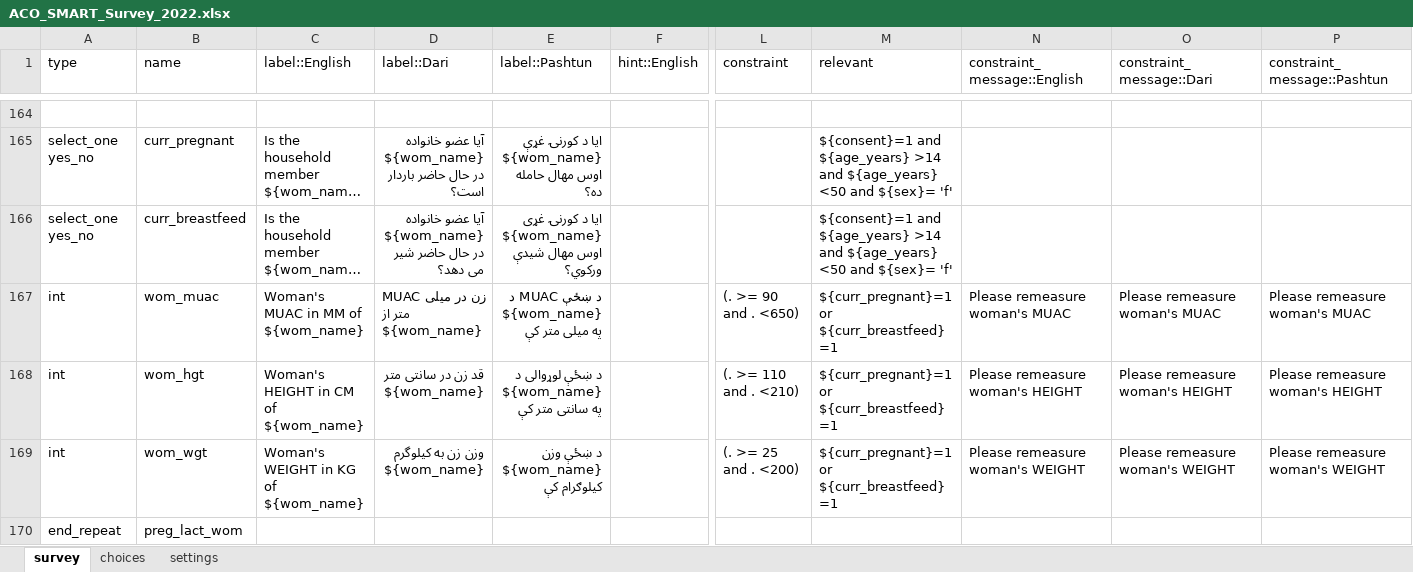
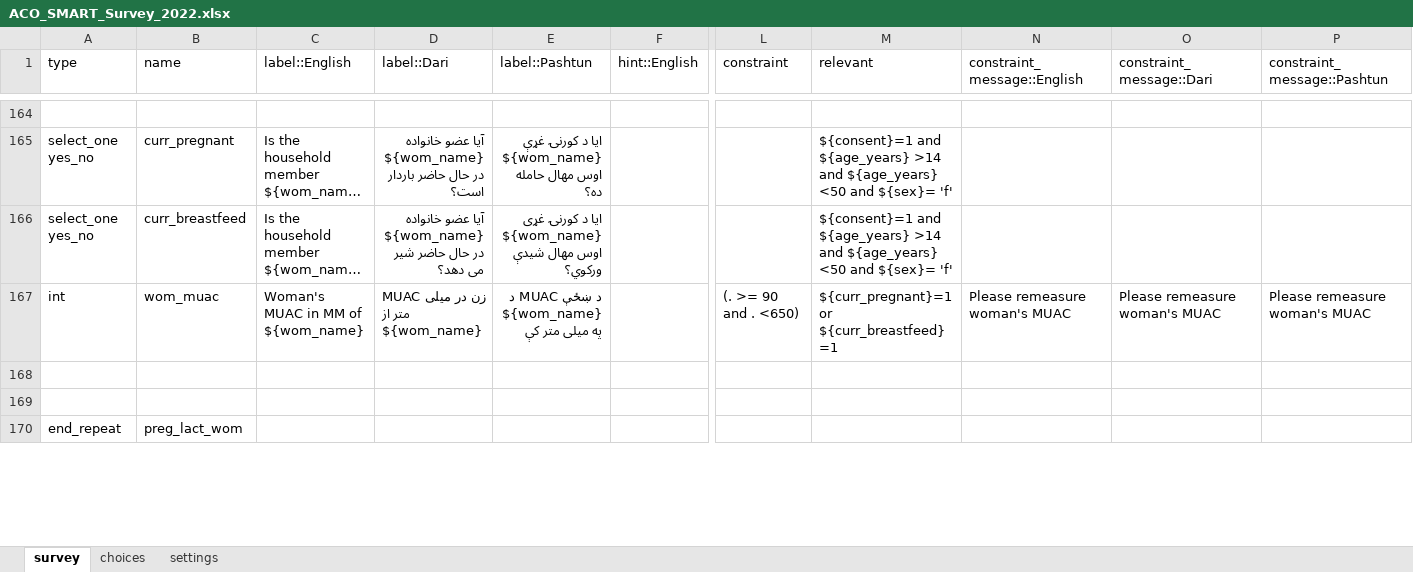
Before and after one commit to RobertJohnston/SMART-Questionnaire, an Excel workbook: ACO_SMART_Survey_2022.xlsx, sheet survey, drawn as a sheet; only a part is shown, gaps mark what is left out; long unchanged cells end in …; values as stored, in another font and other column widths than the file's, no borders; rows hold the shown columns only; the diff covers the shown part only; the diff names each change by its address in the sheet, - before the commit and + after, or states it on an @@ line.

Commit message:
removed woman's hgt & wgt
Women's MUAC for PLW is preferred

```diff
--- a/ACO_SMART_Survey_2022.xlsx (sheet survey)
+++ b/ACO_SMART_Survey_2022.xlsx (sheet survey)
-row 168: int | wom_hgt | Woman's HEIGHT in CM of ${wom_name} | قد زن در سانتی متر ${wom_name} | د ښځې لوړوالی د ${wom_name} په سانتی متر کې |  | (. >= 110 and . <210) | ${curr_pregnant}=1 or ${curr_breastfeed}=1 | Please remeasure woman's HEIGHT | Please remeasure woman's HEIGHT | Please remeasure woman's HEIGHT
+row 168: (empty)
-row 169: int | wom_wgt | Woman's WEIGHT in KG of ${wom_name} | وزن زن به کیلوگرم ${wom_name} | د ښځې وزن ${wom_name} کیلوګرام کې |  | (. >= 25 and . <200) | ${curr_pregnant}=1 or ${curr_breastfeed}=1 | Please remeasure woman's WEIGHT | Please remeasure woman's WEIGHT | Please remeasure woman's WEIGHT
+row 169: (empty)
```
Also changed, not shown: 1 edited cell elsewhere in this sheet.
